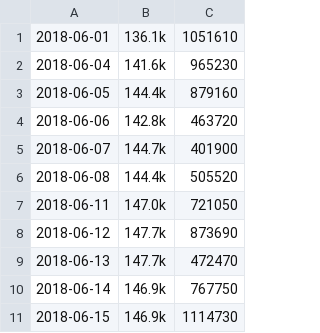
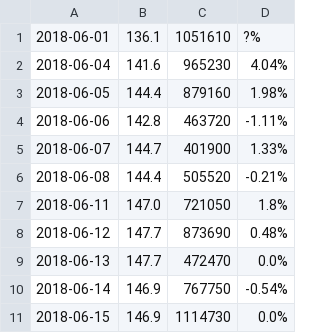
Before and after one commit to Levytan/MIS.2019, a CSV file: Data/vnm.csv, drawn as a sheet; removed rows and columns are numbered as before the commit, all else as after; the diff names each change by its address in the sheet, - before the commit and + after, or states it on an @@ line.

Commit message:
Update vnm.csv

```diff
--- a/Data/vnm.csv
+++ b/Data/vnm.csv
-column B, rows 1-11: 136.1k | 141.6k | 144.4k | 142.8k | 144.7k | 144.4k | 147.0k | 147.7k | 147.7k | 146.9k | 146.9k
+column B, rows 1-11: 136.1 | 141.6 | 144.4 | 142.8 | 144.7 | 144.4 | 147.0 | 147.7 | 147.7 | 146.9 | 146.9
+column D, rows 1-11: ?% | 4.04% | 1.98% | -1.11% | 1.33% | -0.21% | 1.8% | 0.48% | 0.0% | -0.54% | 0.0%
```
